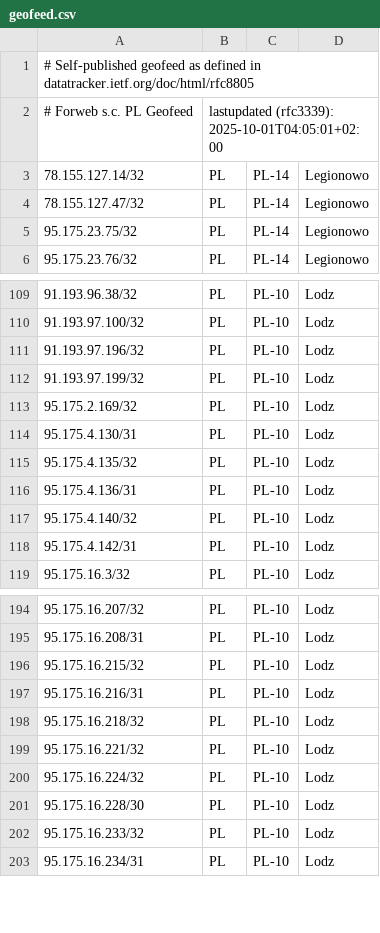
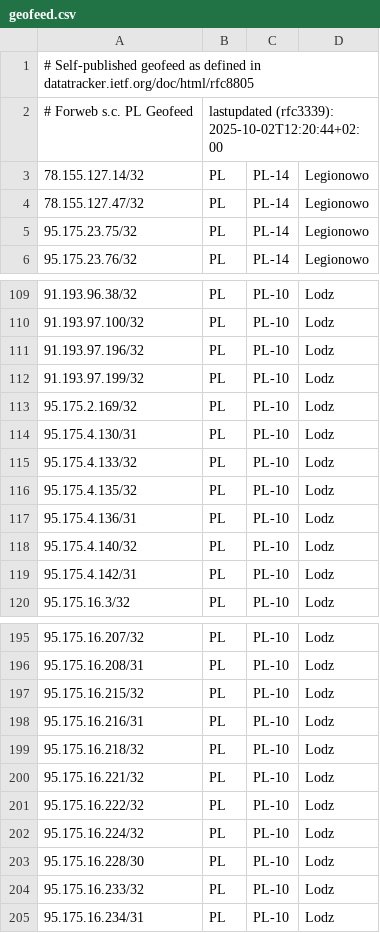
Before and after one commit to forwebpl/geofeed, a CSV file: geofeed.csv, drawn as a sheet; only a part is shown, gaps mark what is left out.

Commit message:
updated

```diff
--- a/geofeed.csv
+++ b/geofeed.csv
@@ -1,3 +1,3 @@
 # Self-published geofeed as defined in datatracker.ietf.org/doc/html/rfc8805
-# Forweb s.c. PL Geofeed,lastupdated (rfc3339): 2025-10-01T04:05:01+02:00
+# Forweb s.c. PL Geofeed,lastupdated (rfc3339): 2025-10-02T12:20:44+02:00
 78.155.127.14/32,PL,PL-14,Legionowo,
@@ -114,2 +114,3 @@
 95.175.4.130/31,PL,PL-10,Lodz,
+95.175.4.133/32,PL,PL-10,Lodz,
 95.175.4.135/32,PL,PL-10,Lodz,
@@ -199,2 +200,3 @@
 95.175.16.221/32,PL,PL-10,Lodz,
+95.175.16.222/32,PL,PL-10,Lodz,
 95.175.16.224/32,PL,PL-10,Lodz,
```
